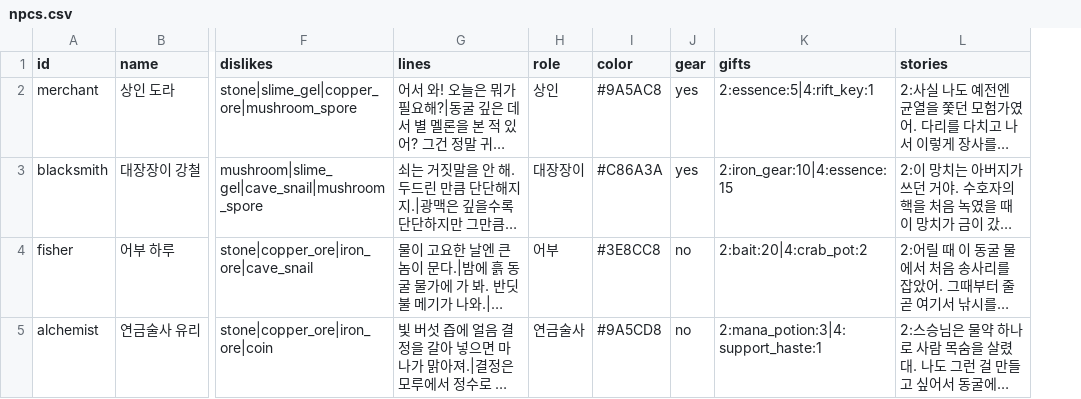
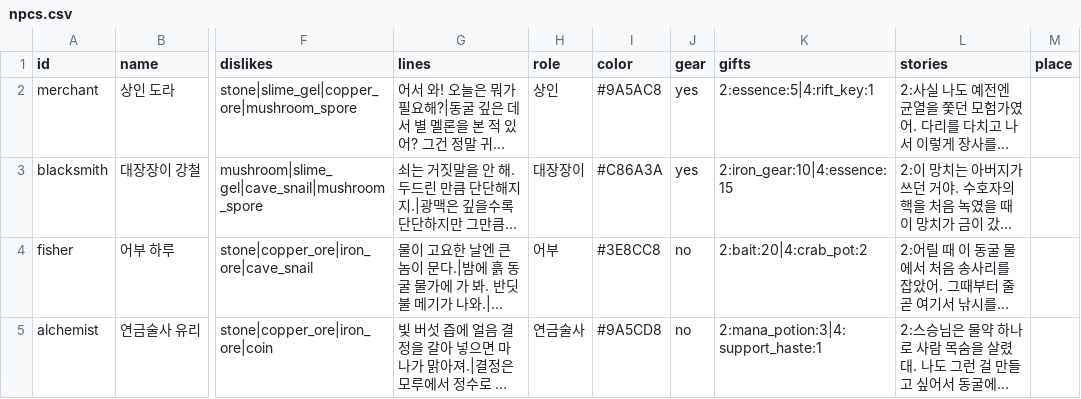
Before and after one commit to LeArc6910/pray-to, a CSV file: Assets/_Project/Data/Npcs/npcs.csv, drawn as a sheet; only a part is shown, gaps mark what is left out; long unchanged cells end in …; the diff covers the shown part only; the diff names each change by its address in the sheet, - before the commit and + after, or states it on an @@ line.

Commit message:
Add harbour, temple and mine places, place traders and the nest's lord
Three new place styles: a harbour round an underground lake with a plank
pier, boats moored on the water, a lighthouse, nets, an anchor and
bollards; a ruined temple with a glowing rune altar, rune stones, a
broken ring of pillars, fallen columns and rubble; and a mining village
with a timbered mine entrance, rails running out of it, an ore cart,
ore heaps, miner's lanterns and a cabin. Dock and Rail are new walked
floors, never built on or dug; water is laid under the boats. The
places sheet gains three side places in these styles with their own
people (no story steps yet): Mist Harbour, Iron Valley and the Old
Temple.

npcs.csv gets a place column: a trader with one keeps a stall in that
place instead of near the spawn. The royal trader in the city sells
scrolls, potions, crystals and a rift key and buys gear and fine food;
the demon trader in the nest deals in void essence and crystals; the ore
trader in Iron Valley sells ores and buys bars.

monsters.csv and bosses.csv get a place column too. Demon soldiers and
casters come only round the demon nest, and only they come there. The
mad general Morg, a level 15 fire boss in the void lord's build in
crimson with horns, waits in an arena carved beside the nest on the far
side from its road, joined to it by a short road; every one of 24
seeds gets the arena. A bot with iron gear at level 14 kills him in
107 s against the crystal queen's 135 s.

Tests cover the new styles' dressing, the traders' stalls in their
places with the tile in front reached from the waypoint, the nest arena
and the general in it, and demons keeping to the nest. The world
generator, tile types and boss placement changed, so the protocol goes
to 0.73.0.

```diff
--- a/Assets/_Project/Data/Npcs/npcs.csv
+++ b/Assets/_Project/Data/Npcs/npcs.csv
+column M (place), empty
```
Also changed, not shown: 3 added rows elsewhere in this file, Assets/_Project/Data/Bosses/boss_attacks.csv, Assets/_Project/Data/Monsters/monsters.csv, 33 other files.
